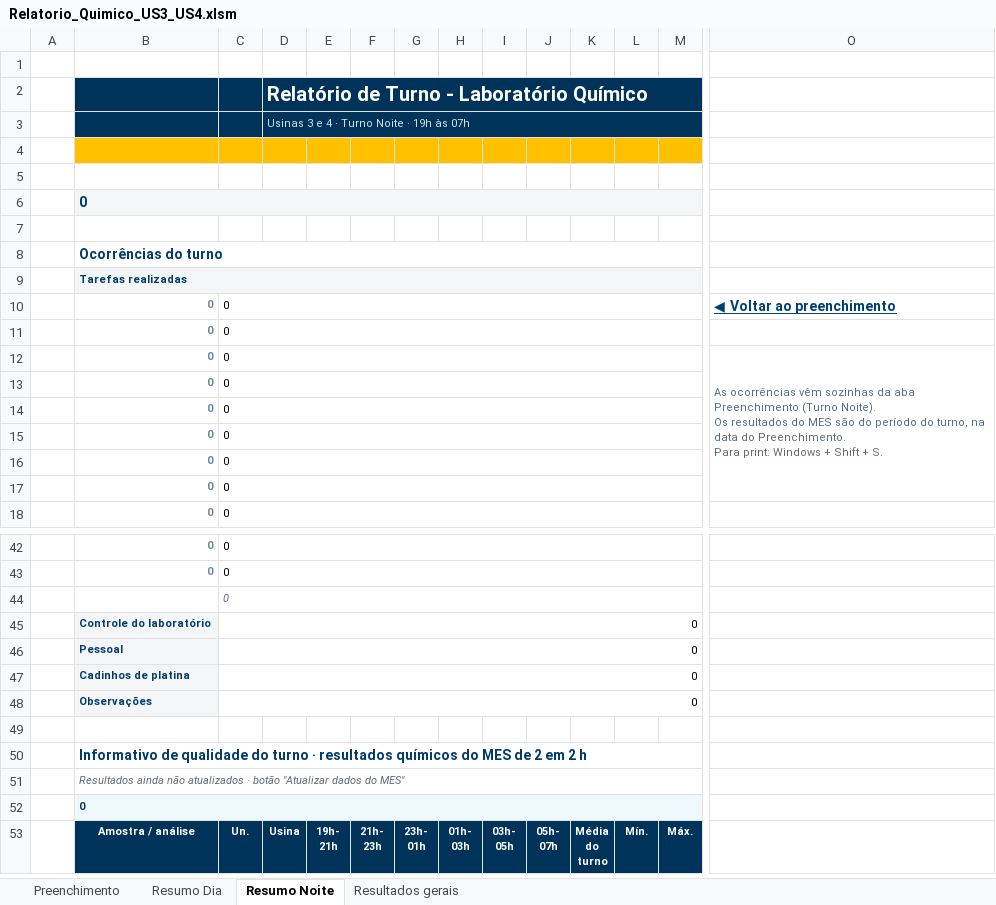
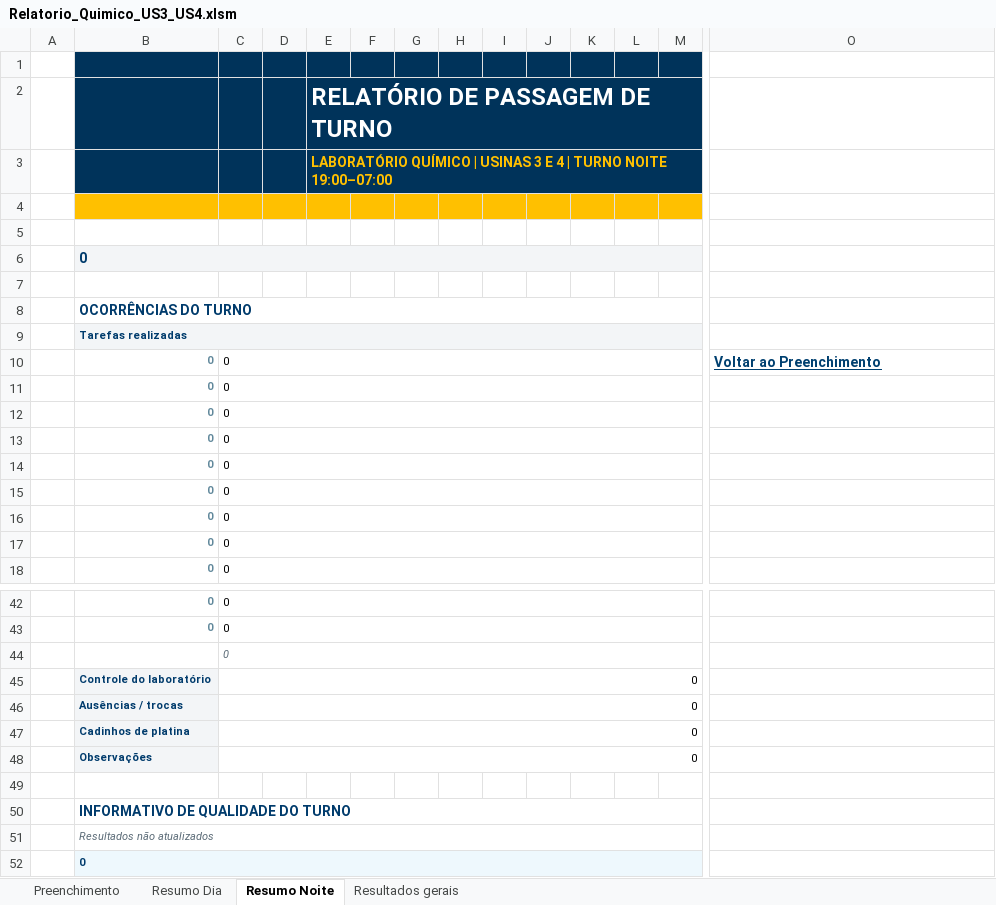
Before and after one commit to forl-felipe/lab-analise-mes, an Excel workbook: informativo_quimico_us34/Relatorio_Quimico_US3_US4.xlsm, sheet Resumo Noite, drawn as a sheet; only a part is shown, gaps mark what is left out; the shorter side is filled out with more unchanged rows; values as stored, in another font and other column widths than the file's, no borders; charts and pictures and conditional formats not drawn; removed rows and columns are numbered as before the commit, all else as after; rows hold the shown columns only; ↵ is a line break in a cell; the diff covers the shown part only; the diff names each change by its address in the sheet, - before the commit and + after, or states it on an @@ line.

```diff
--- a/informativo_quimico_us34/Relatorio_Quimico_US3_US4.xlsm (sheet Resumo Noite)
+++ b/informativo_quimico_us34/Relatorio_Quimico_US3_US4.xlsm (sheet Resumo Noite)
-B1:M1 fill: none
+B1:M1 fill: #00335A
-row 2:  |  |  | Relatório de Turno - Laboratório Químico
-row 3:  |  |  | Usinas 3 e 4 · Turno Noite · 19h às 07h
+row 2:  |  |  |  | RELATÓRIO DE PASSAGEM DE TURNO
+row 3:  |  |  |  | LABORATÓRIO QUÍMICO | USINAS 3 E 4 | TURNO NOITE 19:00–07:00
-B8: Ocorrências do turno
+B8: OCORRÊNCIAS DO TURNO
-O10: ◀ Voltar ao preenchimento
+O10: Voltar ao Preenchimento
-O12: As ocorrências vêm sozinhas da aba Preenchimento (Turno Noite). ↵ Os resultados do MES são do período do turno, na data do Preenchimento. ↵ Para print: Windows + Shift + S.
+O12: (empty)
-O12:O17 merged
-B46: Pessoal
+B46: Ausências / trocas
-B50: Informativo de qualidade do turno · resultados químicos do MES de 2 em 2 h
+B50: INFORMATIVO DE QUALIDADE DO TURNO
-B51: Resultados ainda não atualizados · botão "Atualizar dados do MES"
+B51: Resultados não atualizados
```
Also changed, not shown: 1 edited cell elsewhere in this sheet, sheet Preenchimento, sheet Resultados gerais, sheet Resumo Dia, formulas that keep their value, charts or pictures, 5 other files.
